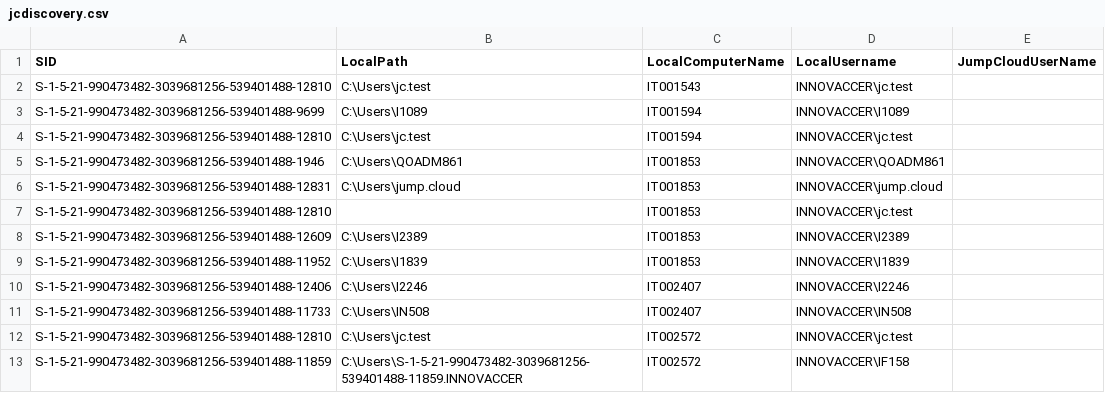
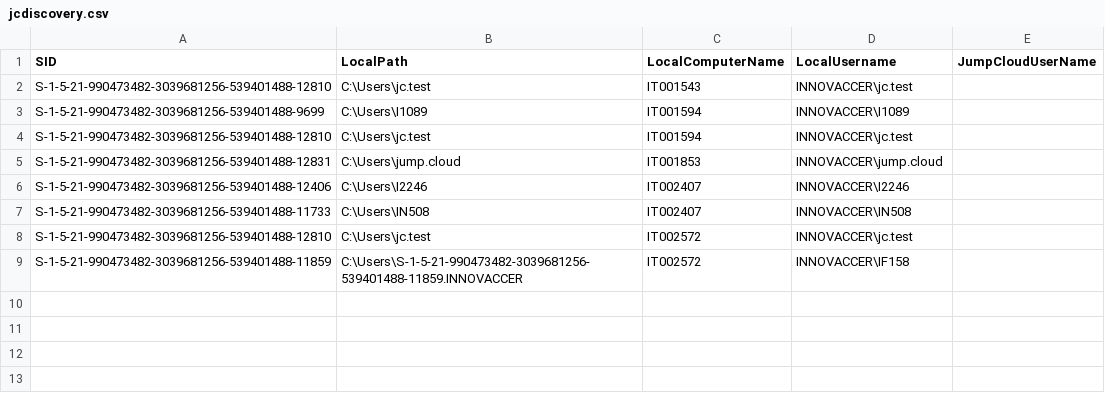
Before and after one commit to savinways/JumpCloud-ADMU-Discovery, a CSV file: jcdiscovery.csv, drawn as a sheet; the diff names each change by its address in the sheet, - before the commit and + after, or states it on an @@ line.

Commit message:
Update jcdiscovery.csv

```diff
--- a/jcdiscovery.csv
+++ b/jcdiscovery.csv
-row 5: S-1-5-21-990473482-3039681256-539401488-1946 | C:\Users\QOADM861 | IT001853 | INNOVACCER\QOADM861
-row 7: S-1-5-21-990473482-3039681256-539401488-12810 |  | IT001853 | INNOVACCER\jc.test
-row 8: S-1-5-21-990473482-3039681256-539401488-12609 | C:\Users\I2389 | IT001853 | INNOVACCER\I2389
-row 9: S-1-5-21-990473482-3039681256-539401488-11952 | C:\Users\I1839 | IT001853 | INNOVACCER\I1839
```
